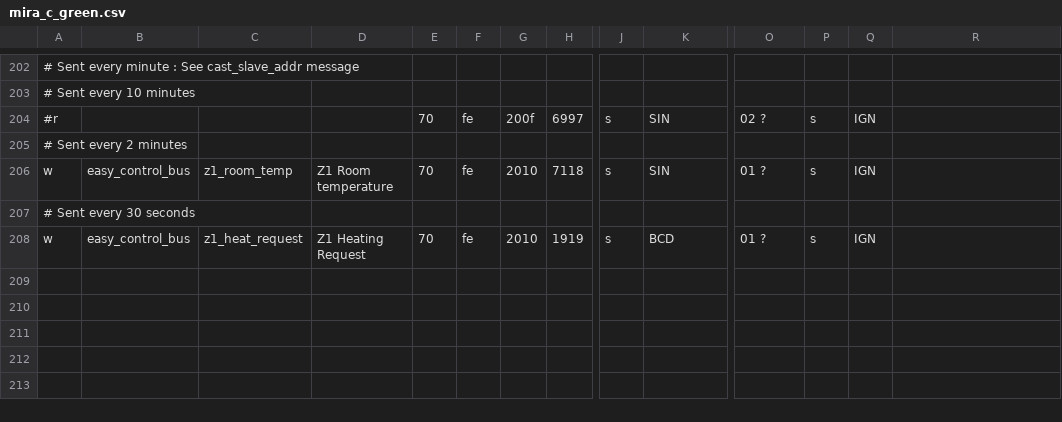
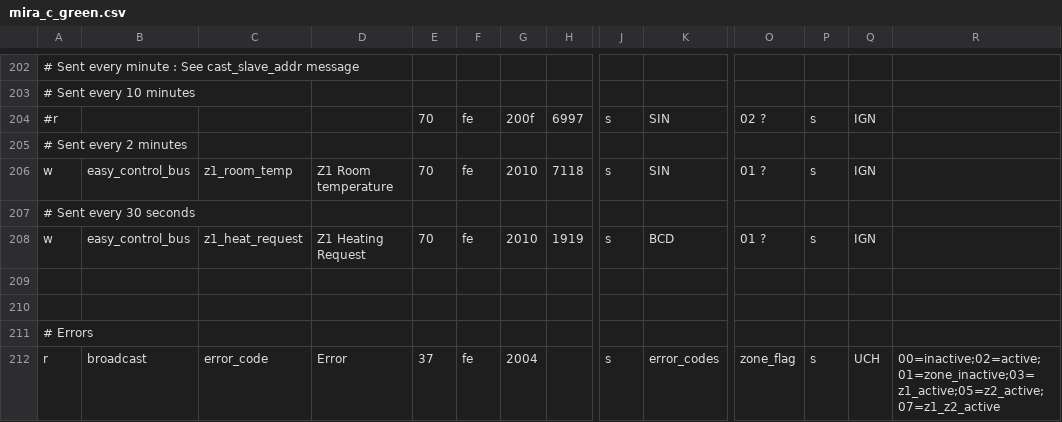
Before and after one commit to ysard/ebusd_configuration_chaffoteaux_bridgenet, a CSV file: mira_c_green.csv, drawn as a sheet; only a part is shown, gaps mark what is left out; rows hold the shown columns only; the diff names each change by its address in the sheet, - before the commit and + after, or states it on an @@ line.

```diff
--- a/mira_c_green.csv
+++ b/mira_c_green.csv
+row 209: (empty)
+row 210: (empty)
+row 211: # Errors
+row 212: r | broadcast | error_code | Error | 37 | fe | 2004 |  | s | error_codes | zone_flag | s | UCH | 00=inactive;02=active;01=zone_inactive;03=z1_active;05=z2_active;07=z1_z2_active
```
Also changed, not shown: _templates.csv.
